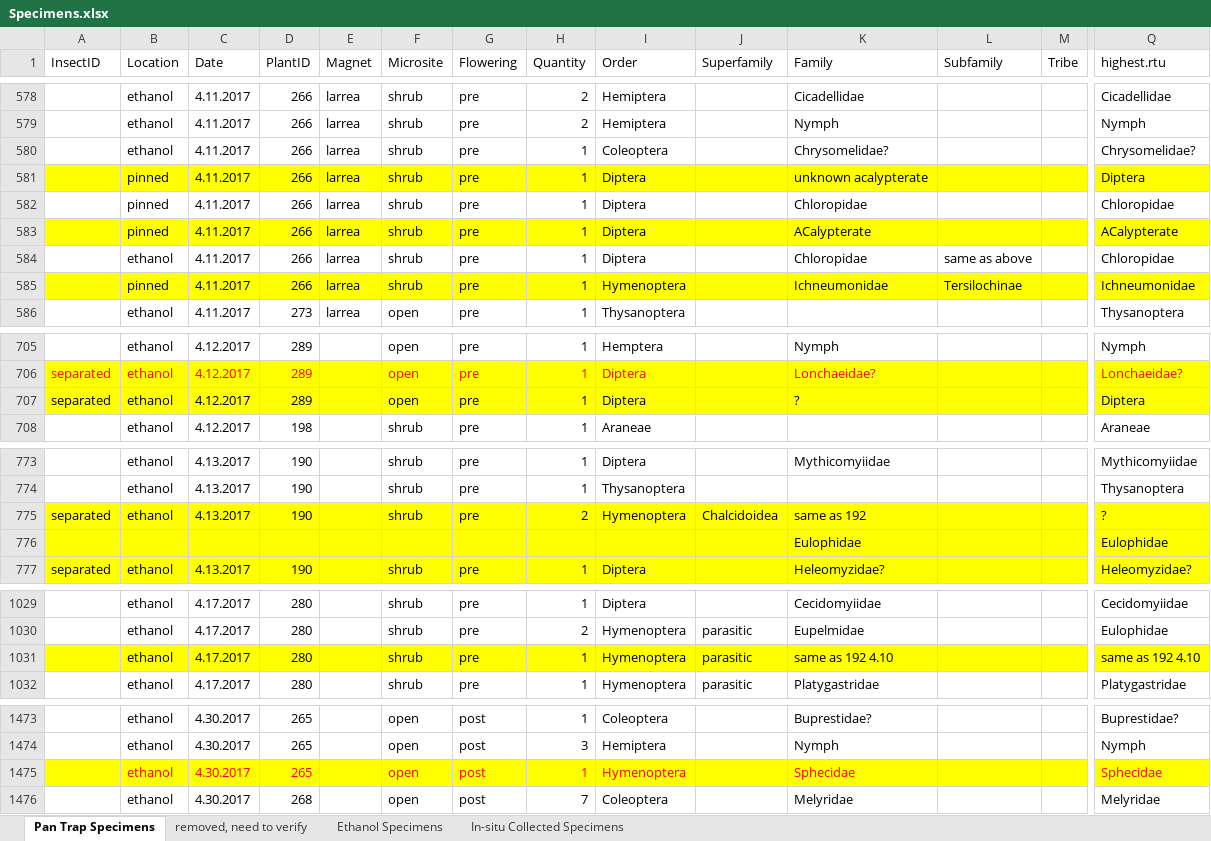
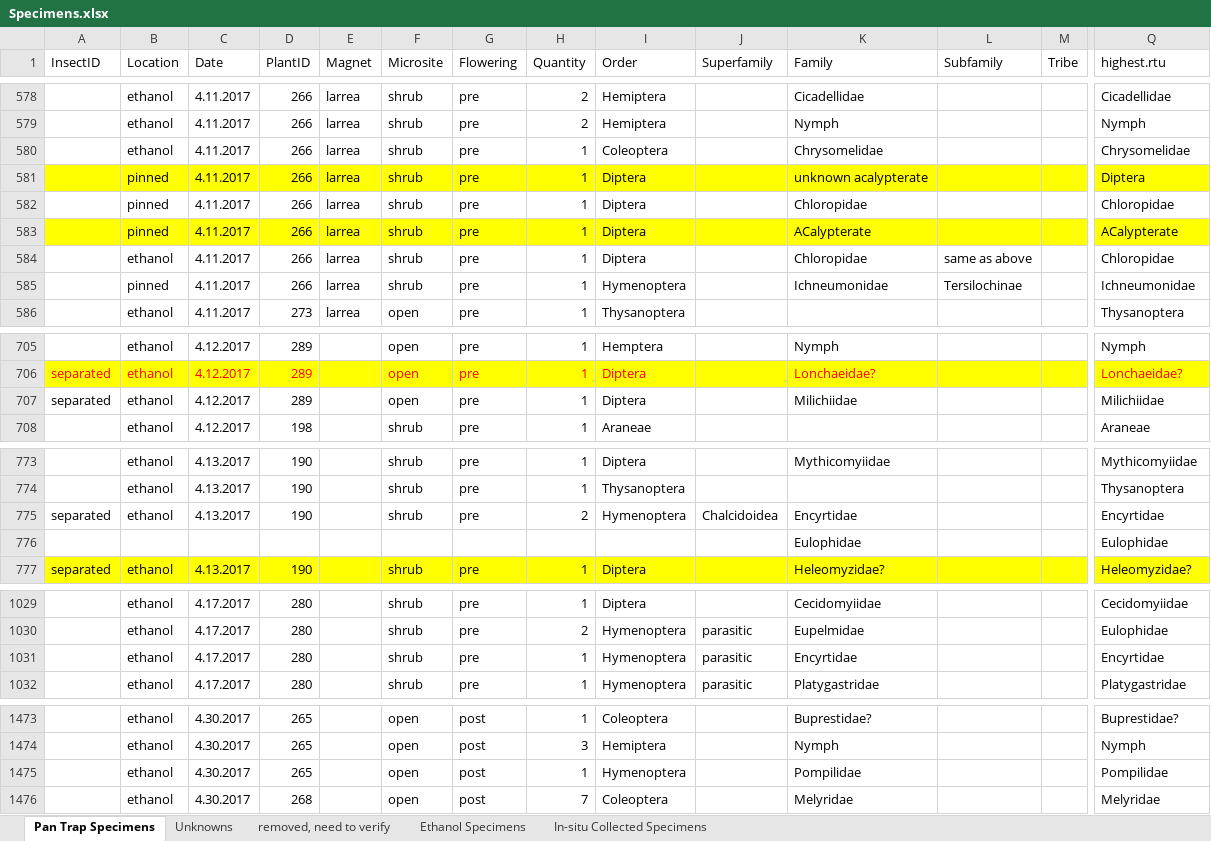
Before and after one commit to jennabraun/larrea.facilitation, an Excel workbook: MojaveInsectDiversity/Data/Specimens.xlsx, sheet Pan Trap Specimens, drawn as a sheet; only a part is shown, gaps mark what is left out; values as stored, in another font and other column widths than the file's, no borders; the diff covers the shown part only; the diff names each change by its address in the sheet, - before the commit and + after, or states it on an @@ line.

```diff
--- a/MojaveInsectDiversity/Data/Specimens.xlsx (sheet Pan Trap Specimens)
+++ b/MojaveInsectDiversity/Data/Specimens.xlsx (sheet Pan Trap Specimens)
+sheet tab: Unknowns
-K580 (Family): Chrysomelidae?
+K580 (Family): Chrysomelidae
-Q580 (highest.rtu): Chrysomelidae?
+Q580 (highest.rtu): Chrysomelidae
-A585:Q585 fill: #FFFF00
+A585:Q585 fill: none
-A707:Q707 fill: #FFFF00
+A707:Q707 fill: none
-K707 (Family): ?
+K707 (Family): Milichiidae
-Q707 (highest.rtu): Diptera
+Q707 (highest.rtu): Milichiidae
-A775:Q776 fill: #FFFF00
+A775:Q776 fill: none
-K775 (Family): same as 192
+K775 (Family): Encyrtidae
-Q775 (highest.rtu): ?
+Q775 (highest.rtu): Encyrtidae
-A1031:Q1031 fill: #FFFF00
+A1031:Q1031 fill: none
-K1031 (Family): same as 192 4.10
+K1031 (Family): Encyrtidae
-Q1031 (highest.rtu): same as 192 4.10
+Q1031 (highest.rtu): Encyrtidae
-A1475:Q1475 fill: #FFFF00
+A1475:Q1475 fill: none
-B1475:D1475 text colour: #FF0000
+B1475:D1475 text colour: black
-F1475:I1475 text colour: #FF0000
+F1475:I1475 text colour: black
-K1475 (Family): Sphecidae
+K1475 (Family): Pompilidae
-K1475 text colour: #FF0000
+K1475 text colour: black
-Q1475 (highest.rtu): Sphecidae
+Q1475 (highest.rtu): Pompilidae
-Q1475 text colour: #FF0000
+Q1475 text colour: black
```
Also changed, not shown: 16 edited cells and cell formats elsewhere in this sheet, PollenAnalyses/Pollen_Corrected.xlsx.
